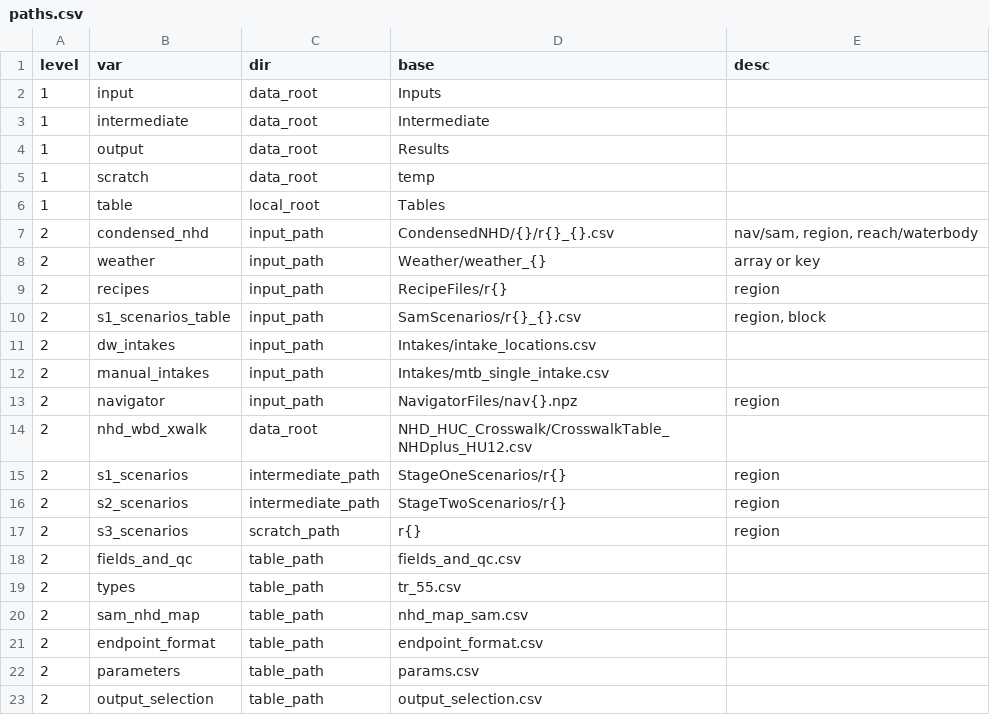
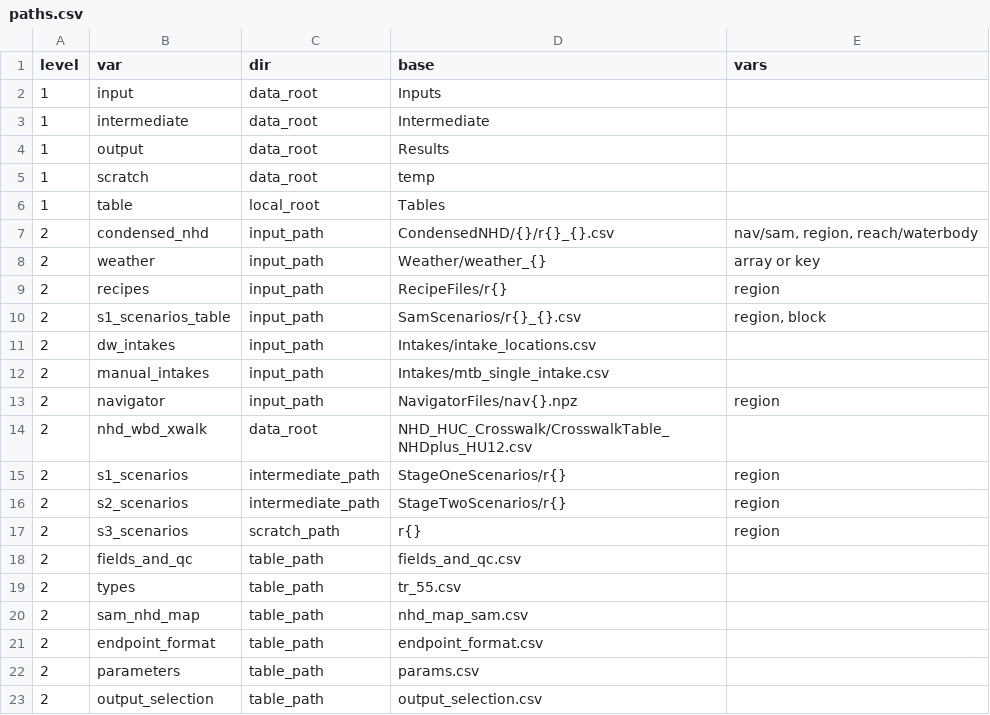
Before and after one commit to USEPA/opp-efed-sam, a CSV file: Tables/paths.csv, drawn as a sheet.

Commit message:
Update paths.csv

```diff
--- a/Tables/paths.csv
+++ b/Tables/paths.csv
@@ -1,2 +1,2 @@
-level,var,dir,base,desc
+level,var,dir,base,vars
 1,input,data_root,Inputs,
```
